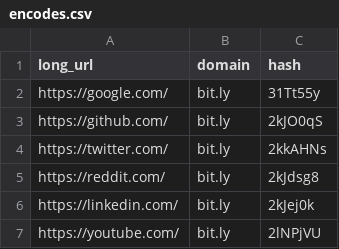
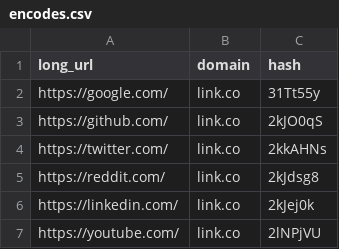
Before and after one commit to colehendo/click-counter, a CSV file: python/data/encodes.csv, drawn as a sheet.

```diff
--- a/python/data/encodes.csv
+++ b/python/data/encodes.csv
@@ -1,7 +1,7 @@
 long_url,domain,hash
-https://google.com/,bit.ly,31Tt55y
-https://github.com/,bit.ly,2kJO0qS
-https://twitter.com/,bit.ly,2kkAHNs
-https://reddit.com/,bit.ly,2kJdsg8
-https://linkedin.com/,bit.ly,2kJej0k
-https://youtube.com/,bit.ly,2lNPjVU
+https://google.com/,link.co,31Tt55y
+https://github.com/,link.co,2kJO0qS
+https://twitter.com/,link.co,2kkAHNs
+https://reddit.com/,link.co,2kJdsg8
+https://linkedin.com/,link.co,2kJej0k
+https://youtube.com/,link.co,2lNPjVU
```
Also changed, not shown: 10 other files.
